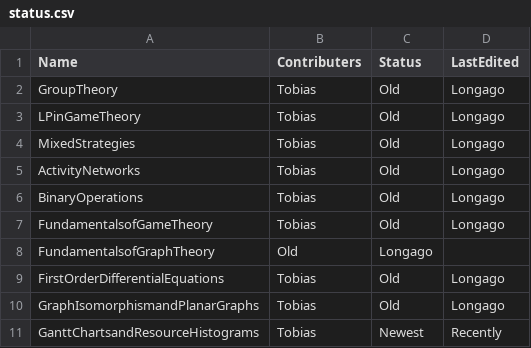
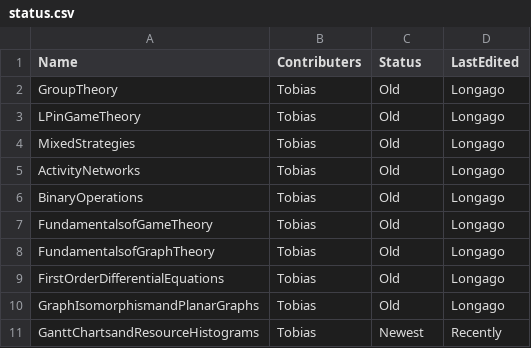
Before and after one commit to tbretschneider/kesmaths-beamer, a CSV file: status.csv, drawn as a sheet.

Commit message:
Update status.csv

```diff
--- a/status.csv
+++ b/status.csv
@@ -7,3 +7,3 @@ BinaryOperations,Tobias,Old,Longago
 FundamentalsofGameTheory,Tobias,Old,Longago
-FundamentalsofGraphTheory,Old,Longago
+FundamentalsofGraphTheory,Tobias,Old,Longago
 FirstOrderDifferentialEquations,Tobias,Old,Longago
```
